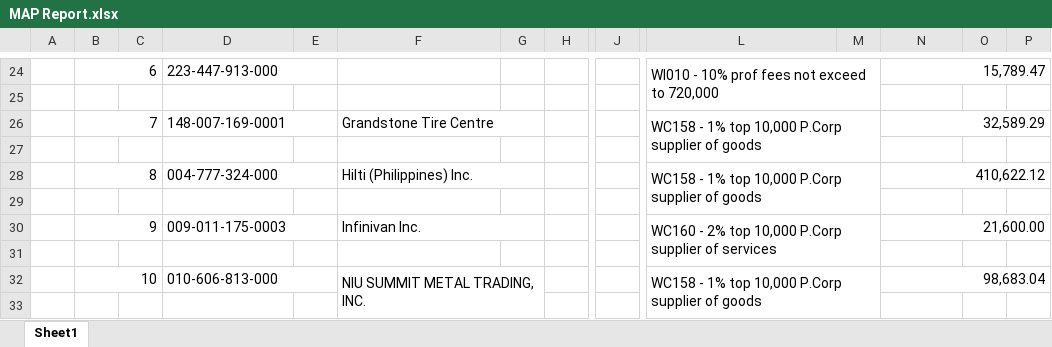
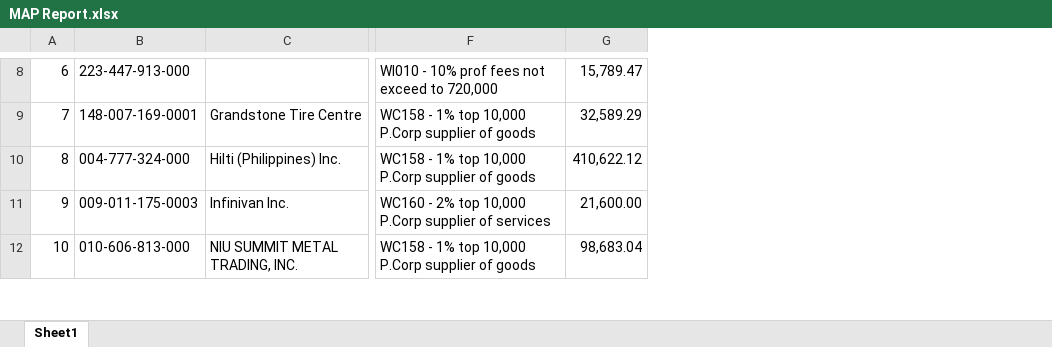
Before and after one commit to Aaron-MSSC/DatFile-Project, an Excel workbook: Documentation/BIR/BIR REPORTS/MAP Report.xlsx, sheet Sheet1, drawn as a sheet; only a part is shown, gaps mark what is left out; values as stored, in another font and other column widths than the file's, no cell formats; removed rows and columns are numbered as before the commit, all else as after; rows hold the shown columns only; the diff covers the shown part only; the diff names each change by its address in the sheet, - before the commit and + after, or states it on an @@ line.

```diff
--- a/Documentation/BIR/BIR REPORTS/MAP Report.xlsx (sheet Sheet1)
+++ b/Documentation/BIR/BIR REPORTS/MAP Report.xlsx (sheet Sheet1)
-column A, empty
-column C, empty
-column E, empty
-column G, empty
-column H, empty
-column J, empty
-column M, empty
-column O, empty
-column P, empty
-B24:C24 merged
-D24:E24 merged
-L24:M25 merged
-N24:P24 merged
-row 25: (empty)
-B26:C26 merged
-D26:E26 merged
-F26:G26 merged
-L26:M27 merged
-N26:P26 merged
-row 27: (empty)
-B28:C28 merged
-D28:E28 merged
-F28:G28 merged
-L28:M29 merged
-N28:P28 merged
-row 29: (empty)
-B30:C30 merged
-D30:E30 merged
-F30:G30 merged
-L30:M31 merged
-N30:P30 merged
-row 31: (empty)
-B32:C32 merged
-D32:E32 merged
-F32:G33 merged
-L32:M33 merged
-N32:P32 merged
-row 33: (empty)
```
Also changed, not shown: 40 removed rows, 1 removed column, 20 edited cells and merged cells elsewhere in this sheet, cell formats, Documentation/BIR/BIR REPORTS/QAP.xlsx, 11 other files.
